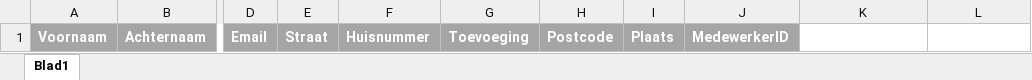
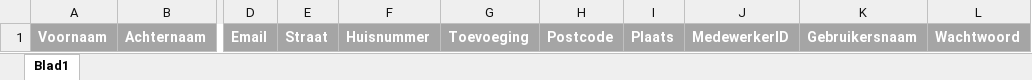
Before and after one commit to krissl94/PVBStageApplicatie, an Excel workbook: PVB Stage Applicatie/App_Data/ExcelTemplates/DocentInvoegen.xlsx, sheet Blad1, drawn as a sheet; only a part is shown, gaps mark what is left out; values as stored, in another font and other column widths than the file's, no borders; the diff names each change by its address in the sheet, - before the commit and + after, or states it on an @@ line.

```diff
--- a/PVB Stage Applicatie/App_Data/ExcelTemplates/DocentInvoegen.xlsx (sheet Blad1)
+++ b/PVB Stage Applicatie/App_Data/ExcelTemplates/DocentInvoegen.xlsx (sheet Blad1)
-K1: (empty)
+K1: Gebruikersnaam
-K1:L1 fill: none
+K1:L1 fill: #A5A5A5
-L1: (empty)
+L1: Wachtwoord
```
Also changed, not shown: PVB Stage Applicatie/App_Data/ExcelTemplates/BedrijfInvoegen.xlsx, PVB Stage Applicatie/App_Data/ExcelTemplates/StagiairInvoegen.xlsx, 10 other files.
